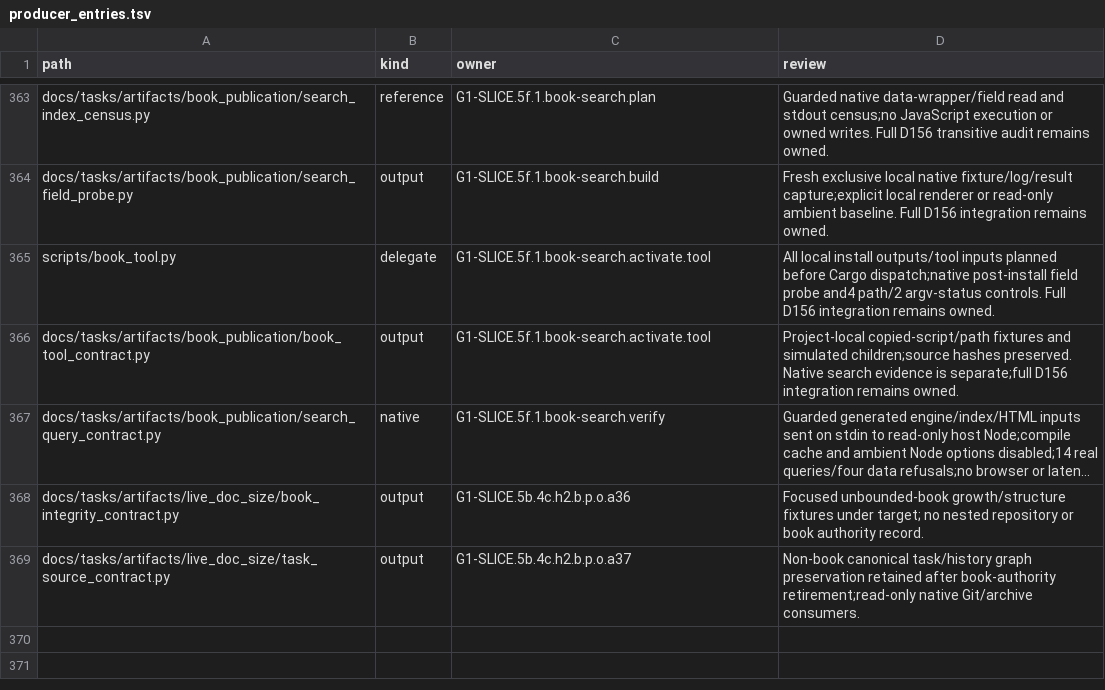
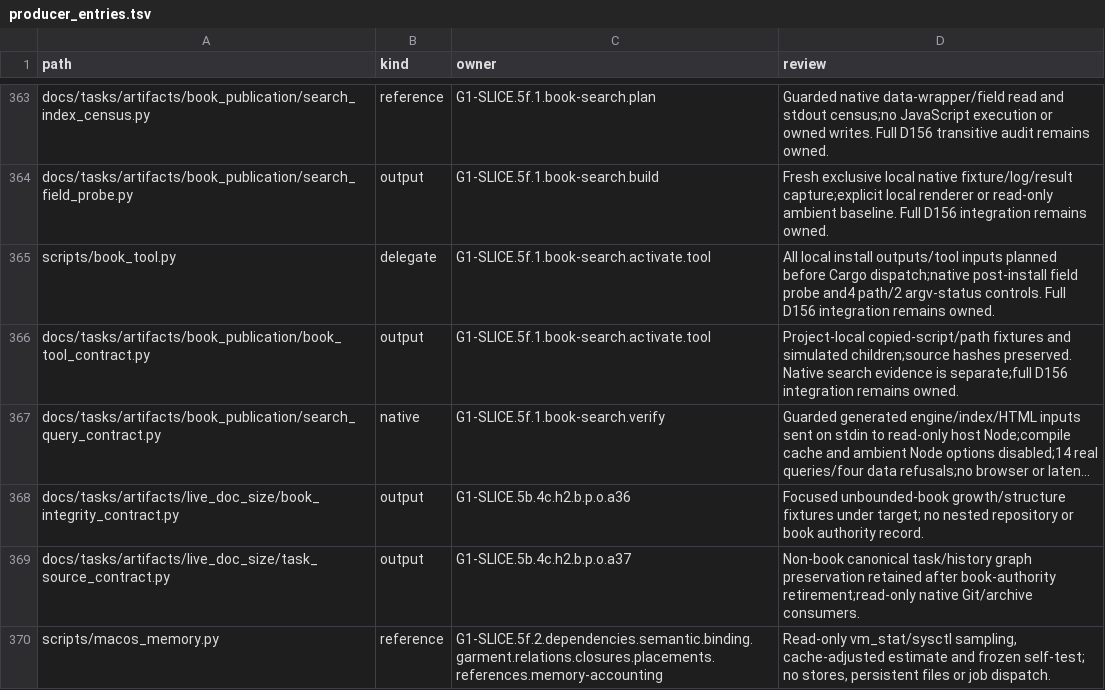
Before and after one commit to rdje/stitchcad, a TSV file: docs/tasks/artifacts/ci_environment/producer_entries.tsv, drawn as a sheet; only a part is shown, gaps mark what is left out; long unchanged cells end in ….

Commit message:
STITCHCAD-G1-0964 (leaf G1-SLICE.5f.2.dependencies.semantic.binding.garment.relations.closures.placements.references.memory-accounting): correct cache-inclusive RAM refusal
- Add a read-only, cache-adjusted estimate with explicit peak and pressure admission.
- Verify frozen cache subtraction, exact limits, invalid inputs and the old-metric RED.
- Correct the durable blocker and document the 88 percent ceiling without claiming exact UI parity.

```diff
--- a/docs/tasks/artifacts/ci_environment/producer_entries.tsv
+++ b/docs/tasks/artifacts/ci_environment/producer_entries.tsv
@@ -369 +369,2 @@ docs/tasks/artifacts/live_doc_size/book_integrity_contract.py	output	G1-SLICE.5b
 docs/tasks/artifacts/live_doc_size/task_source_contract.py	output	G1-SLICE.5b.4c.h2.b.p.o.a37	Non-book canonical task/history graph preservation retained after book-authority retirement;read-only native Git/archive consumers.
+scripts/macos_memory.py	reference	G1-SLICE.5f.2.dependencies.semantic.binding.garment.relations.closures.placements.references.memory-accounting	Read-only vm_stat/sysctl sampling, cache-adjusted estimate and frozen self-test; no stores, persistent files or job dispatch.
```
Also changed, not shown: docs/tasks/artifacts/ci_environment/python_file_entries.tsv, 12 other files.
